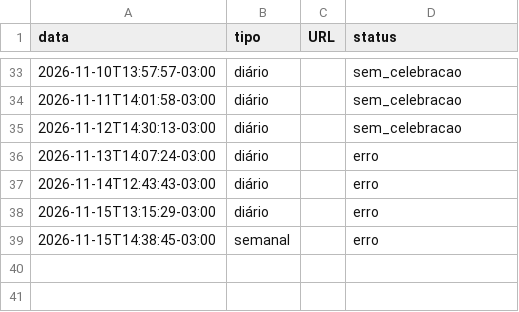
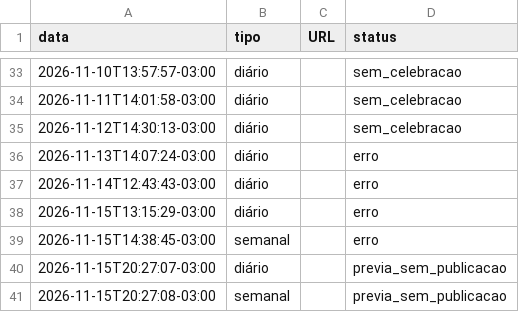
Before and after one commit to charlieleitao-spec/somos-servos-app, a CSV file: publicacoes.csv, drawn as a sheet; only a part is shown, gaps mark what is left out; the diff names each change by its address in the sheet, - before the commit and + after, or states it on an @@ line.

```diff
--- a/publicacoes.csv
+++ b/publicacoes.csv
+row 40: 2026-11-15T20:27:07-03:00 | diário |  | previa_sem_publicacao
+row 41: 2026-11-15T20:27:08-03:00 | semanal |  | previa_sem_publicacao
```
